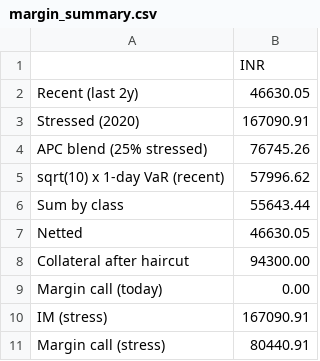
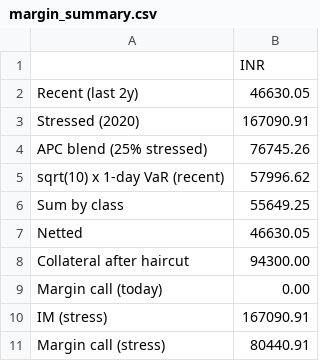
Before and after one commit to devansh196/risk-engine, a CSV file: outputs/margin_summary.csv, drawn as a sheet.

```diff
--- a/outputs/margin_summary.csv
+++ b/outputs/margin_summary.csv
@@ -5,3 +5,3 @@ APC blend (25% stressed),76745.26
 sqrt(10) x 1-day VaR (recent),57996.62
-Sum by class,55643.44
+Sum by class,55649.25
 Netted,46630.05
```
Also changed, not shown: outputs/backtest_summary_2000d.csv, outputs/backtest_summary_250d.csv, 18 other files.
